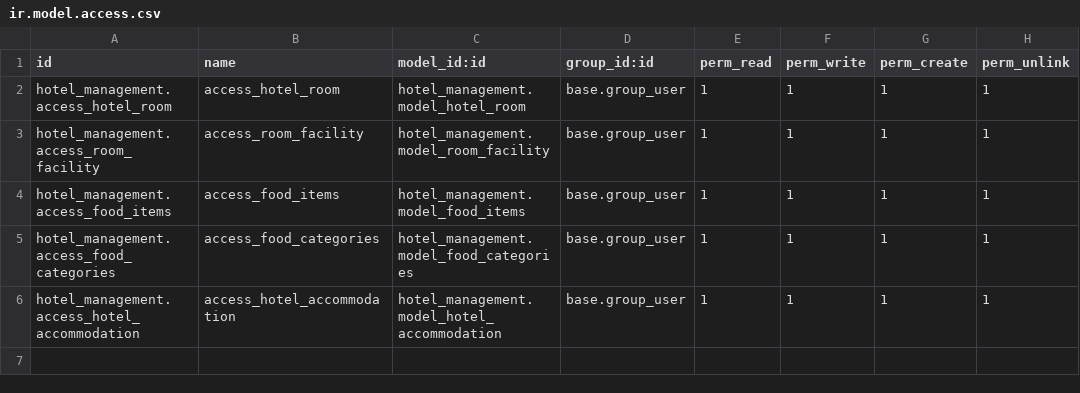
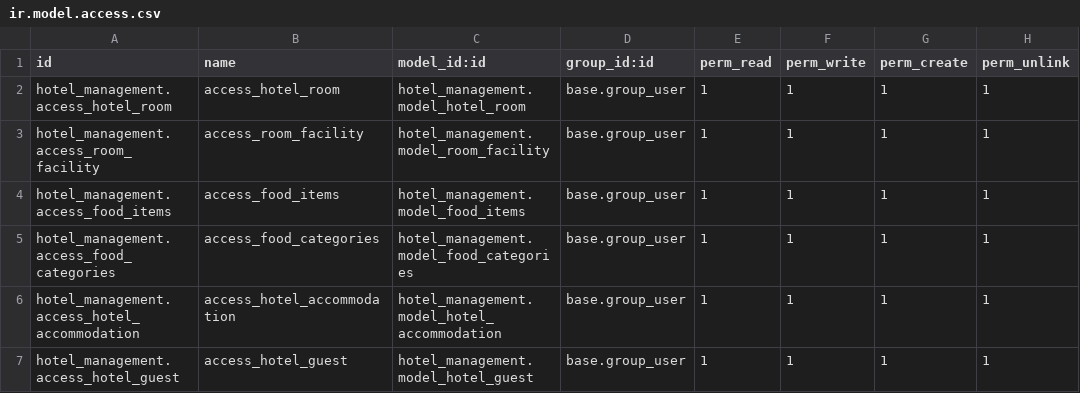
Before and after one commit to jah-117/odoo19, a CSV file: custom_addons/hotel_management/security/ir.model.access.csv, drawn as a sheet.

Commit message:
jun-19 hotel management v2 ongoing

```diff
--- a/custom_addons/hotel_management/security/ir.model.access.csv
+++ b/custom_addons/hotel_management/security/ir.model.access.csv
@@ -6 +6,2 @@ hotel_management.access_food_categories,access_food_categories,hotel_management.
 hotel_management.access_hotel_accommodation,access_hotel_accommodation,hotel_management.model_hotel_accommodation,base.group_user,1,1,1,1
+hotel_management.access_hotel_guest,access_hotel_guest,hotel_management.model_hotel_guest,base.group_user,1,1,1,1
```
Also changed, not shown: 15 other files.
